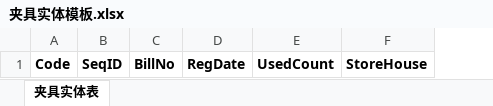
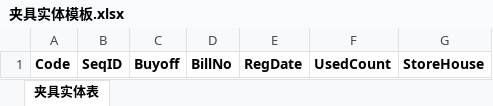
Before and after one commit to Banana-Boat/TMS, an Excel workbook: EXCEL/夹具实体模板.xlsx, sheet 夹具实体表, drawn as a sheet; values as stored, in another font and other column widths than the file's, no borders; the diff names each change by its address in the sheet, - before the commit and + after, or states it on an @@ line.

```diff
--- a/EXCEL/夹具实体模板.xlsx (sheet 夹具实体表)
+++ b/EXCEL/夹具实体模板.xlsx (sheet 夹具实体表)
+column C, row 1: Buyoff
```
Also changed, not shown: EXCEL/用户信息模板.xlsx, 26 other files.
